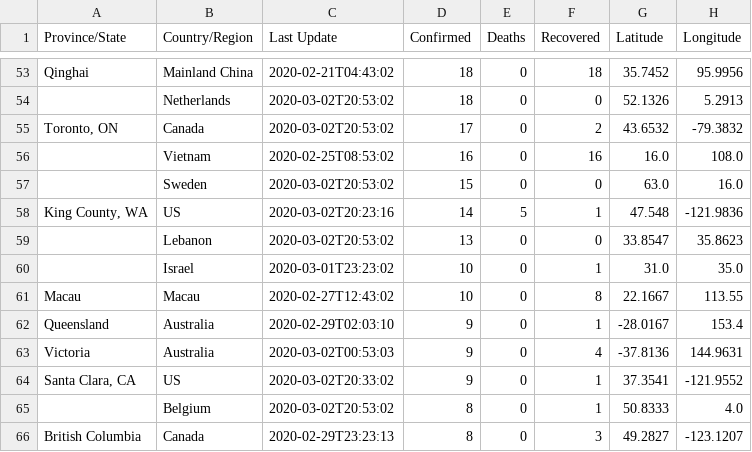
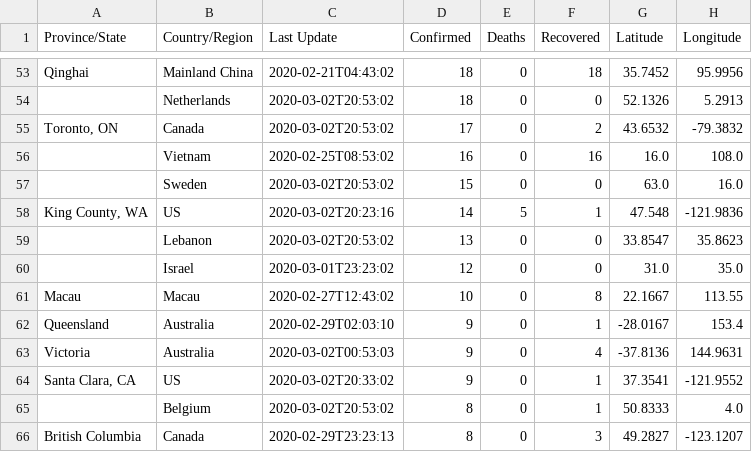
Before and after one commit to leafwind/COVID-19-Taiwan, a CSV file: csse_covid_19_data/csse_covid_19_daily_reports/03-02-2020.csv, drawn as a sheet; only a part is shown, gaps mark what is left out.

```diff
--- a/csse_covid_19_data/csse_covid_19_daily_reports/03-02-2020.csv
+++ b/csse_covid_19_data/csse_covid_19_daily_reports/03-02-2020.csv
@@ -59,3 +59,3 @@ Qinghai,Mainland China,2020-02-21T04:43:02,18,0,18,35.7452,95.9956
 ,Lebanon,2020-03-02T20:53:02,13,0,0,33.8547,35.8623
-,Israel,2020-03-01T23:23:02,10,0,1,31.0,35.0
+,Israel,2020-03-01T23:23:02,12,0,0,31.0,35.0
 Macau,Macau,2020-02-27T12:43:02,10,0,8,22.1667,113.55
```
Also changed, not shown: csse_covid_19_data/csse_covid_19_daily_reports/03-01-2020.csv, csse_covid_19_data/csse_covid_19_daily_reports/03-03-2020.csv, 11 other files.
